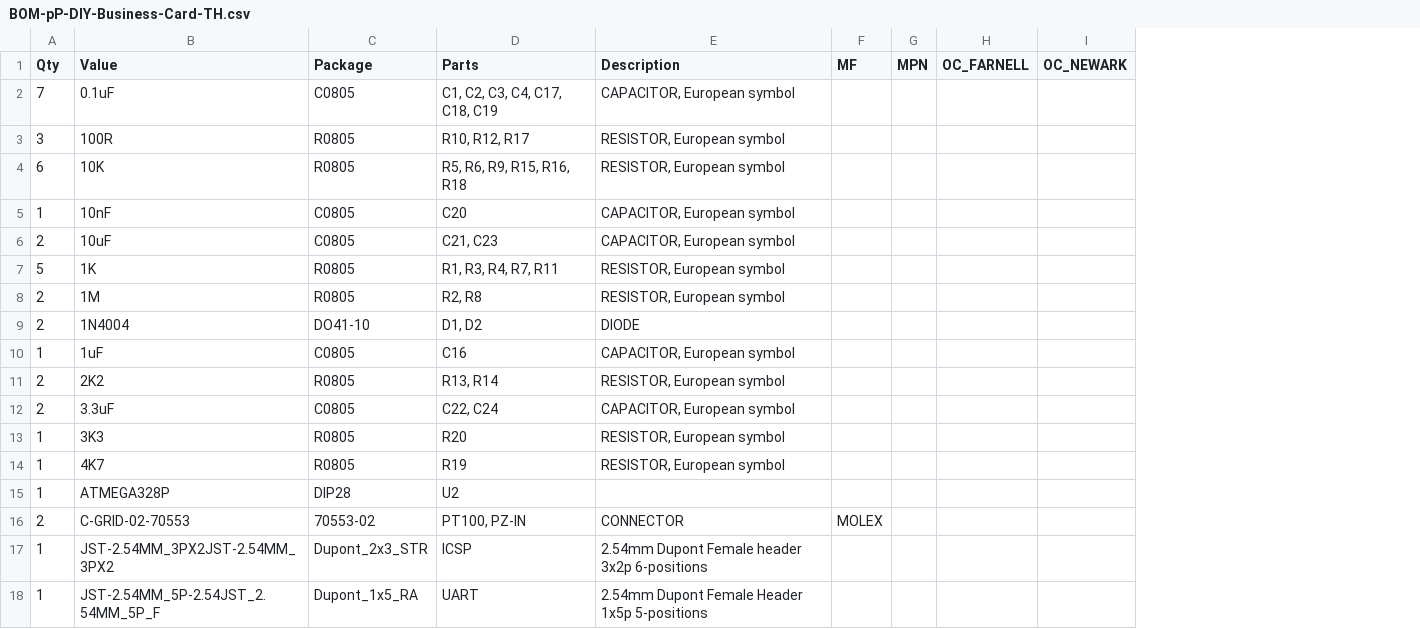
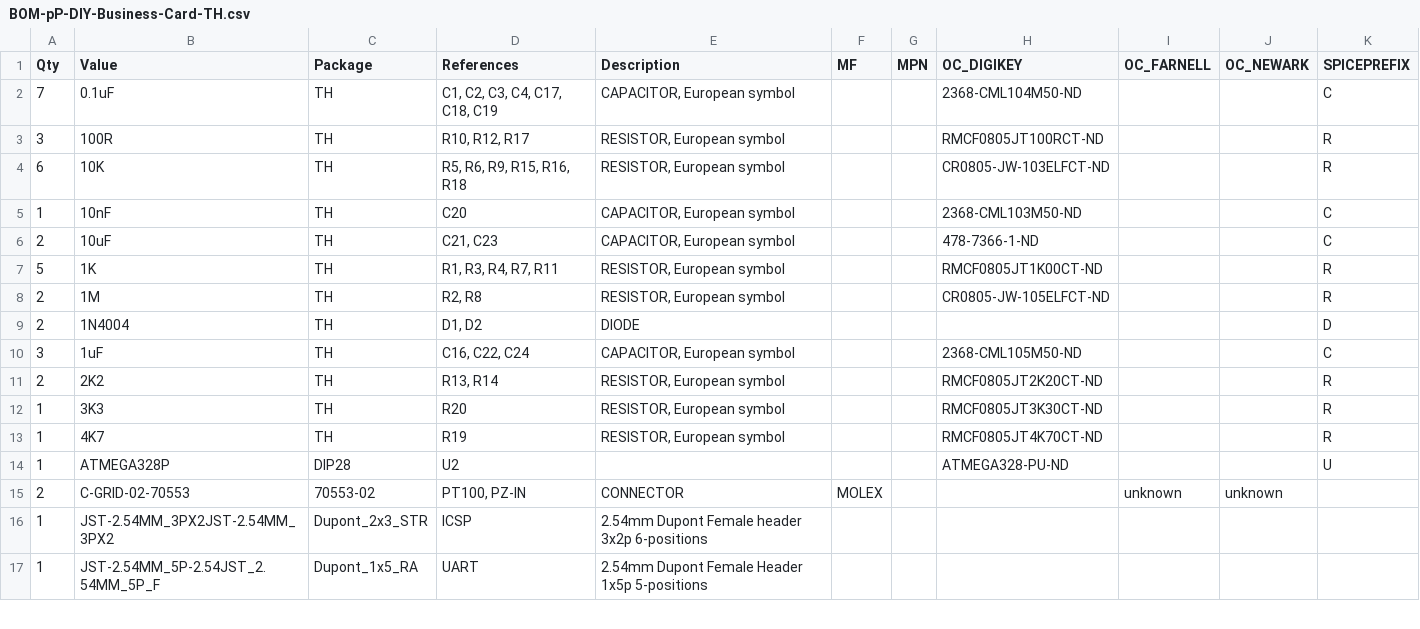
Before and after one commit to pyr0ball/pyr0piezo, a CSV file: Hardware/Gerbers/DIY-Pyr0-Piezo-Boards/pP-DIY-Business-Card-TH/BOM-pP-DIY-Business-Card-TH.csv, drawn as a sheet; only a part is shown; removed rows and columns are numbered as before the commit, all else as after; the diff names each change by its address in the sheet, - before the commit and + after, or states it on an @@ line.

```diff
--- a/Hardware/Gerbers/DIY-Pyr0-Piezo-Boards/pP-DIY-Business-Card-TH/BOM-pP-DIY-Business-Card-TH.csv
+++ b/Hardware/Gerbers/DIY-Pyr0-Piezo-Boards/pP-DIY-Business-Card-TH/BOM-pP-DIY-Business-Card-TH.csv
+column H (OC_DIGIKEY), rows 2-14: 2368-CML104M50-ND | RMCF0805JT100RCT-ND | CR0805-JW-103ELFCT-ND | 2368-CML103M50-ND | 478-7366-1-ND | RMCF0805JT1K00CT-ND | CR0805-JW-105ELFCT-ND |  | 2368-CML105M50-ND | RMCF0805JT2K20CT-ND | RMCF0805JT3K30CT-ND | RMCF0805JT4K70CT-ND | ATMEGA328-PU-ND
+column K (SPICEPREFIX), rows 2-14: C | R | R | C | C | R | R | D | C | R | R | R | U
-D1: Parts
+D1: References
-C2 (Package): C0805
+C2 (Package): TH
-C3:C4 (Package): R0805
+C3:C4 (Package): TH
-C5:C6 (Package): C0805
+C5:C6 (Package): TH
-C7:C8 (Package): R0805
+C7:C8 (Package): TH
-C9 (Package): DO41-10
+C9 (Package): TH
-A10 (Qty): 1
+A10 (Qty): 3
-C10 (Package): C0805
+C10 (Package): TH
-D10 (References): C16
+D10 (References): C16, C22, C24
-C11 (Package): R0805
+C11 (Package): TH
-row 12: 2 | 3.3uF | C0805 | C22, C24 | CAPACITOR, European symbol
-C12:C13 (Package): R0805
+C12:C13 (Package): TH
-I15 (OC_FARNELL): (empty)
+I15 (OC_FARNELL): unknown
-J15 (OC_NEWARK): (empty)
+J15 (OC_NEWARK): unknown
```
Also changed, not shown: Hardware/Gerbers/DIY-Pyr0-Piezo-Boards/pP-DIY-Standalone-SMD/BOM_pP-DIY-Standalone-SMD.csv, 1 other file.
